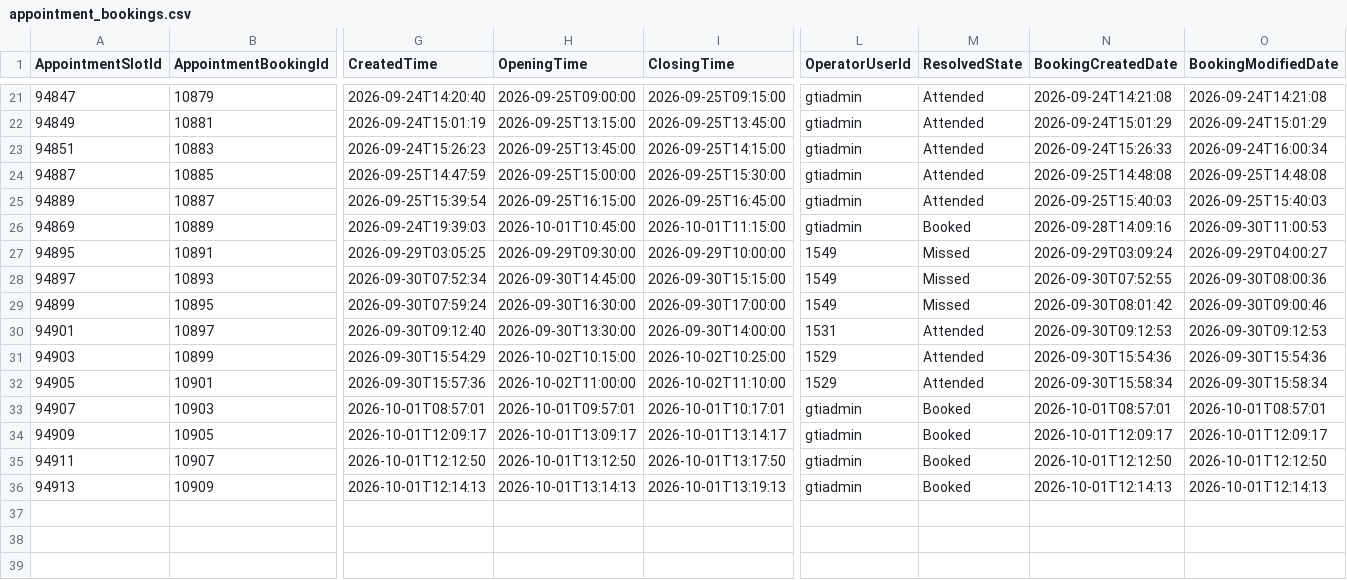
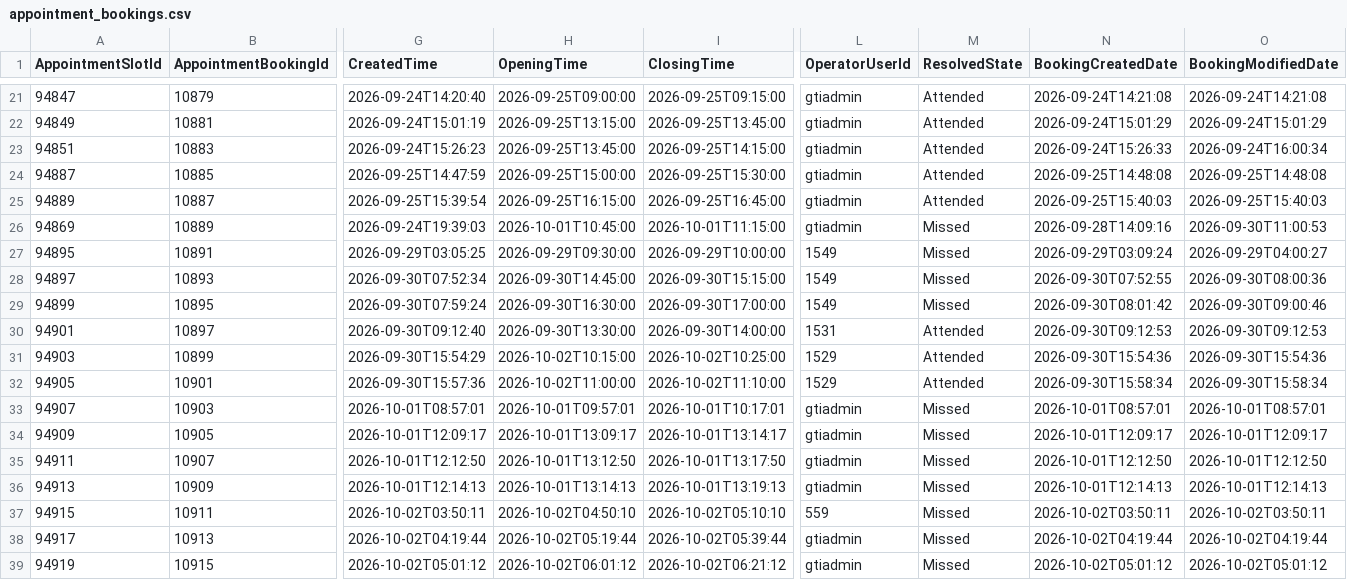
Before and after one commit to falaknaazkhan14/Trial, a CSV file: data/appointment_bookings.csv, drawn as a sheet; only a part is shown, gaps mark what is left out; rows hold the shown columns only; the diff names each change by its address in the sheet, - before the commit and + after, or states it on an @@ line.

```diff
--- a/data/appointment_bookings.csv
+++ b/data/appointment_bookings.csv
-M26 (ResolvedState): Booked
+M26 (ResolvedState): Missed
-M33:M36 (ResolvedState): Booked
+M33:M36 (ResolvedState): Missed
+row 37: 94915 | 10911 | 2026-10-02T03:50:11 | 2026-10-02T04:50:10 | 2026-10-02T05:10:10 | 559 | Missed | 2026-10-02T03:50:11 | 2026-10-02T03:50:11
+row 38: 94917 | 10913 | 2026-10-02T04:19:44 | 2026-10-02T05:19:44 | 2026-10-02T05:39:44 | gtiadmin | Missed | 2026-10-02T04:19:44 | 2026-10-02T04:19:44
+row 39: 94919 | 10915 | 2026-10-02T05:01:12 | 2026-10-02T06:01:12 | 2026-10-02T06:21:12 | gtiadmin | Missed | 2026-10-02T05:01:12 | 2026-10-02T05:01:12
```
Also changed, not shown: data/appointment_slots.csv, data/students.csv, 3 other files.
